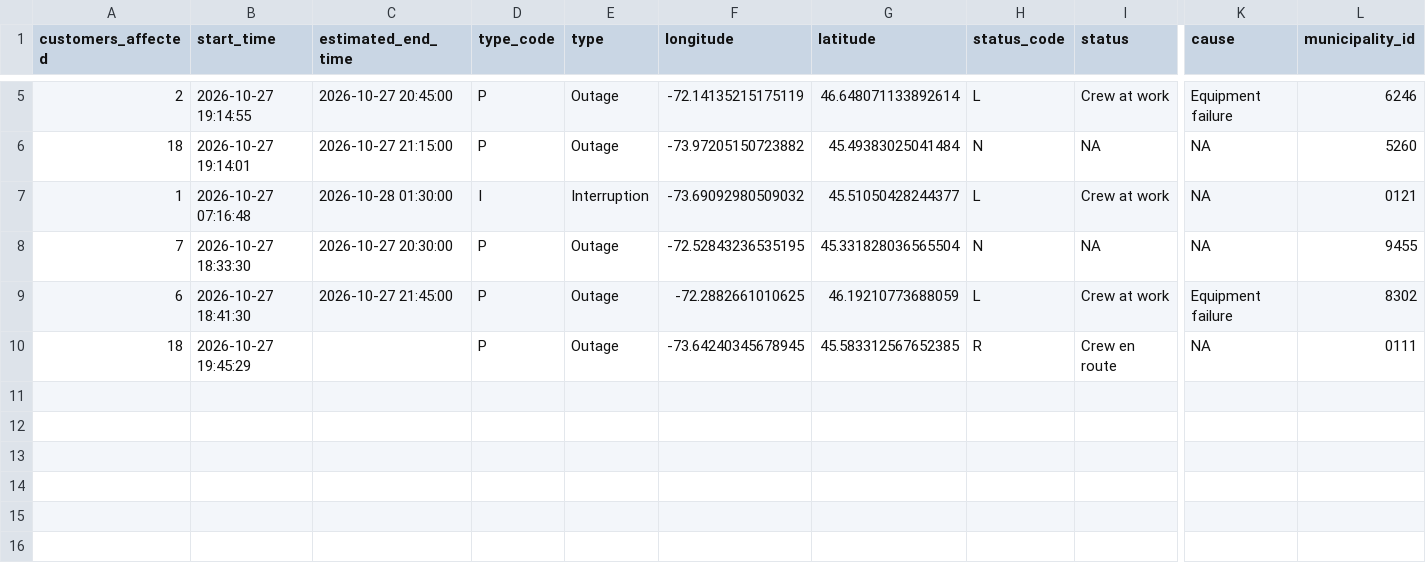
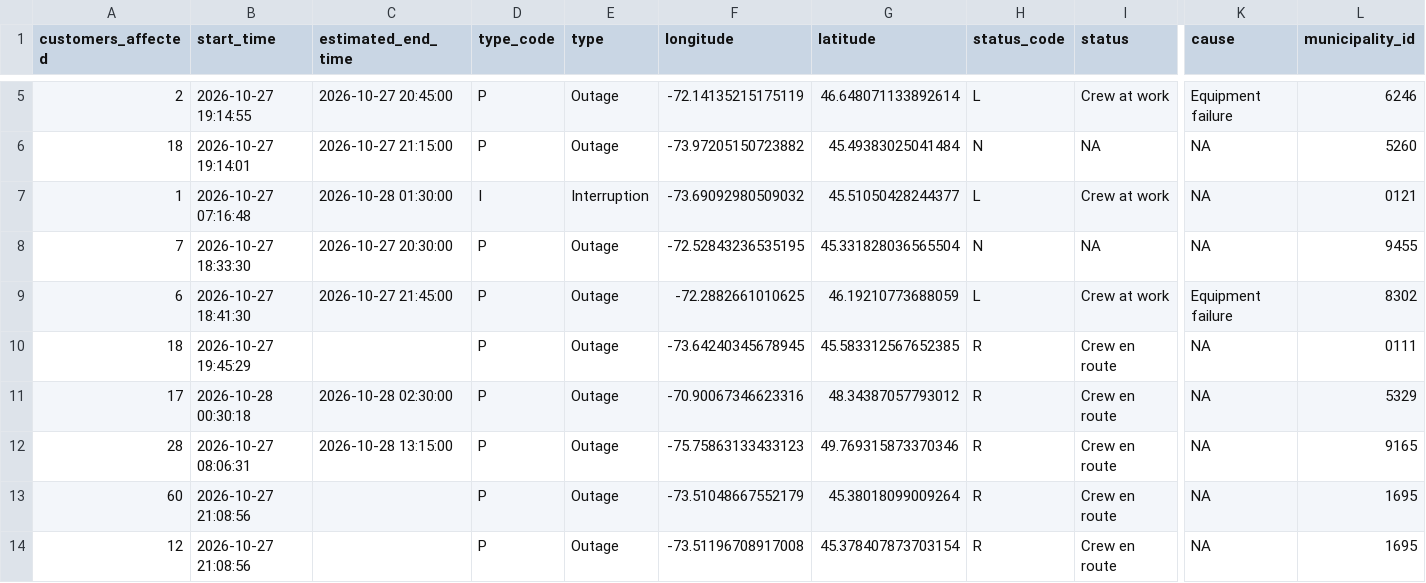
Before and after one commit to hdoyle21/hydro_qc, a CSV file: data/outages/2026-10-28.csv, drawn as a sheet; only a part is shown, gaps mark what is left out; rows hold the shown columns only; the diff names each change by its address in the sheet, - before the commit and + after, or states it on an @@ line.

```diff
--- a/data/outages/2026-10-28.csv
+++ b/data/outages/2026-10-28.csv
+row 11: 17 | 2026-10-28 00:30:18 | 2026-10-28 02:30:00 | P | Outage | -70.90067346623316 | 48.34387057793012 | R | Crew en route | NA | 5329
+row 12: 28 | 2026-10-27 08:06:31 | 2026-10-28 13:15:00 | P | Outage | -75.75863133433123 | 49.769315873370346 | R | Crew en route | NA | 9165
+row 13: 60 | 2026-10-27 21:08:56 |  | P | Outage | -73.51048667552179 | 45.38018099009264 | R | Crew en route | NA | 1695
+row 14: 12 | 2026-10-27 21:08:56 |  | P | Outage | -73.51196708917008 | 45.378407873703154 | R | Crew en route | NA | 1695
```
Also changed, not shown: data/planned/2026-10-28.csv.
